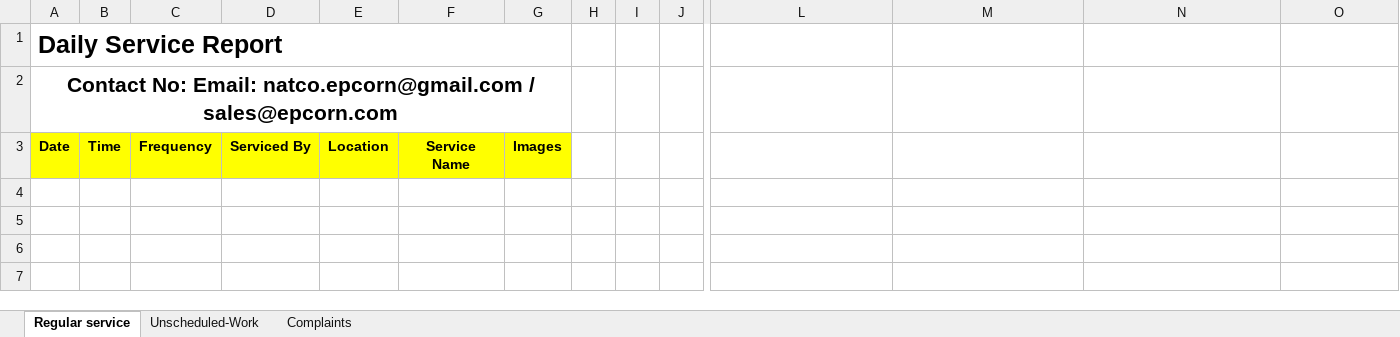
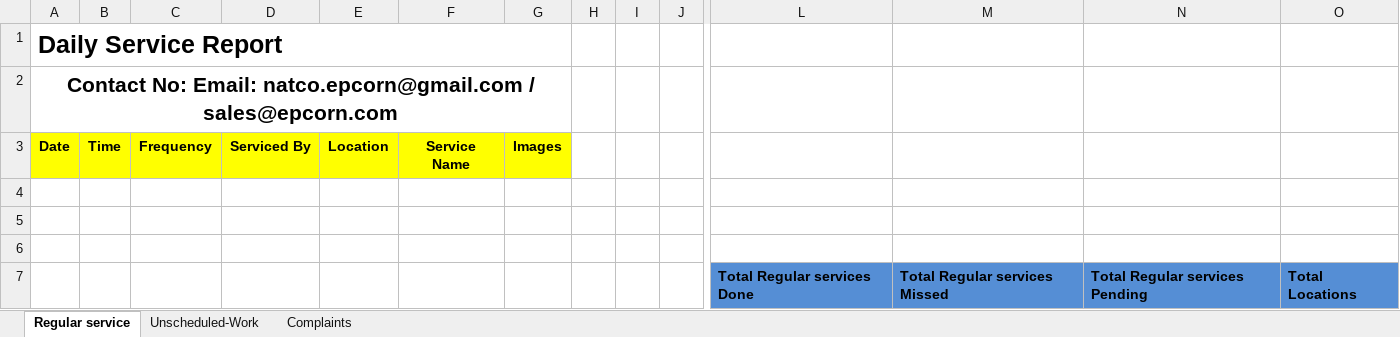
Before and after one commit to epcorn/Pestxz, an Excel workbook: tmp/dailyReport_Client.xlsx, sheet Regular service, drawn as a sheet; only a part is shown, gaps mark what is left out; values as stored, in another font and other column widths than the file's, no borders; charts and pictures not drawn; rows hold the shown columns only; the diff names each change by its address in the sheet, - before the commit and + after, or states it on an @@ line.

Commit message:
daily reports updated logic

```diff
--- a/tmp/dailyReport_Client.xlsx (sheet Regular service)
+++ b/tmp/dailyReport_Client.xlsx (sheet Regular service)
+row 4: (empty)
+row 5: (empty)
+row 6: (empty)
+row 7:  |  |  |  |  |  |  |  |  |  | Total Regular services Done | Total Regular services Missed | Total Regular services Pending | Total Locations
```
Also changed, not shown: 3 other files.
